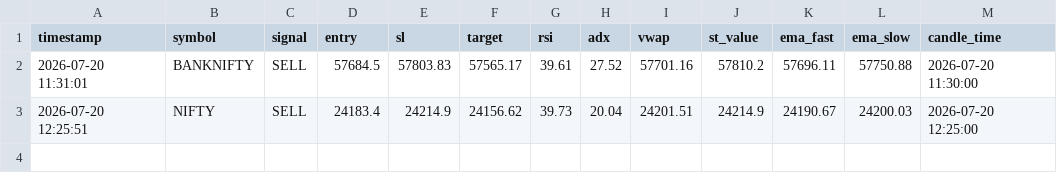
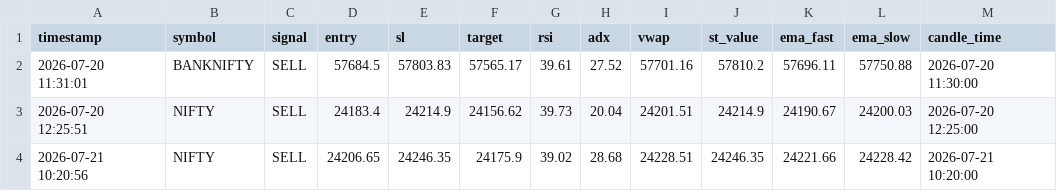
Before and after one commit to cherukurin27/nifty-banknifty-application, a CSV file: logs/signal_log.csv, drawn as a sheet; the diff names each change by its address in the sheet, - before the commit and + after, or states it on an @@ line.

```diff
--- a/logs/signal_log.csv
+++ b/logs/signal_log.csv
+row 4: 2026-07-21 10:20:56 | NIFTY | SELL | 24206.65 | 24246.35 | 24175.9 | 39.02 | 28.68 | 24228.51 | 24246.35 | 24221.66 | 24228.42 | 2026-07-21 10:20:00
```
Also changed, not shown: 11 other files.
